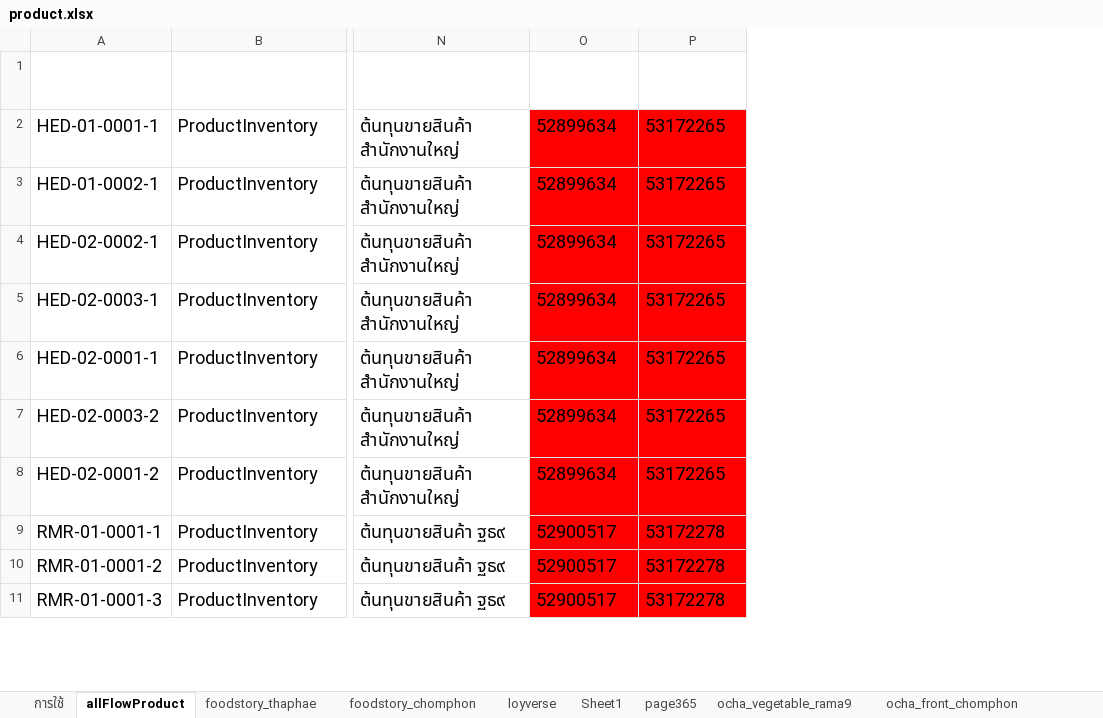
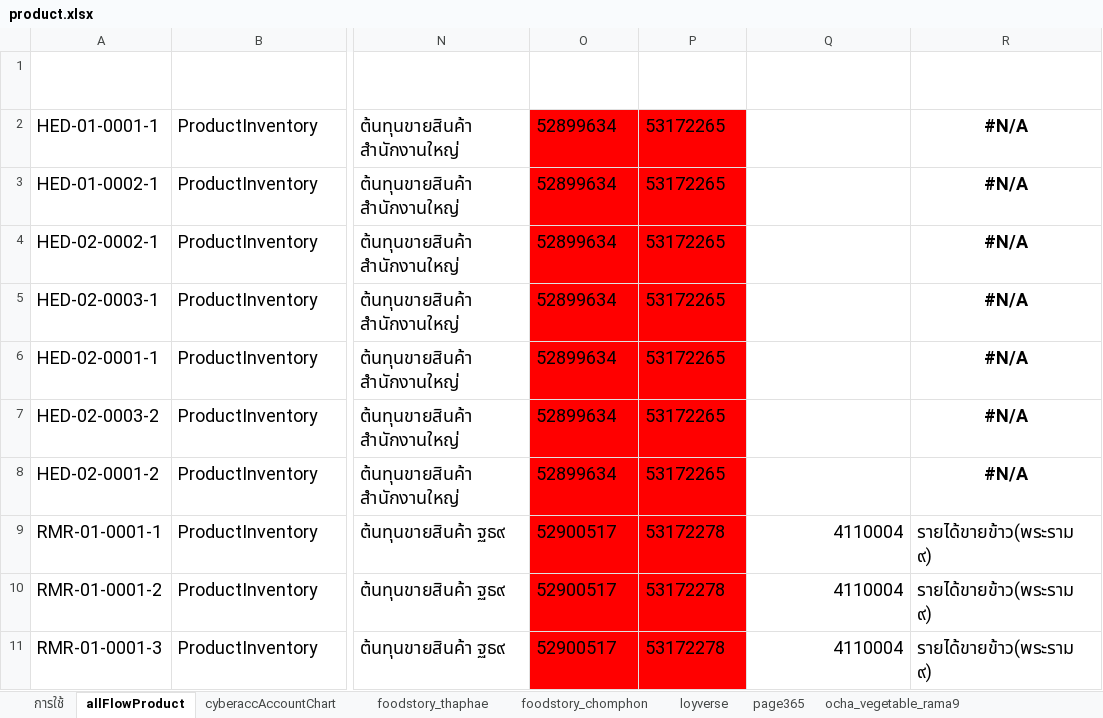
Before and after one commit to yothinn/thamFlowAcc, an Excel workbook: libs/product/product.xlsx, sheet allFlowProduct, drawn as a sheet; only a part is shown, gaps mark what is left out; values as stored, in another font and other column widths than the file's, no borders; conditional formats and table styles not drawn; the diff names each change by its address in the sheet, - before the commit and + after, or states it on an @@ line.

```diff
--- a/libs/product/product.xlsx (sheet allFlowProduct)
+++ b/libs/product/product.xlsx (sheet allFlowProduct)
-sheet tab: Sheet1
+sheet tab: cyberaccAccountChart
+column Q (cyberaccSellChartId), rows 9-11: all 4110004
+column R (cyberaccSellChartName), rows 2-11: #N/A | #N/A | #N/A | #N/A | #N/A | #N/A | #N/A | รายได้ขายข้าว(พระราม ๙) | รายได้ขายข้าว(พระราม ๙) | รายได้ขายข้าว(พระราม ๙)
```
Also changed, not shown: sheet page365, sheet ocha_vegetable_rama9, other sheet tabs, 39 other files.
